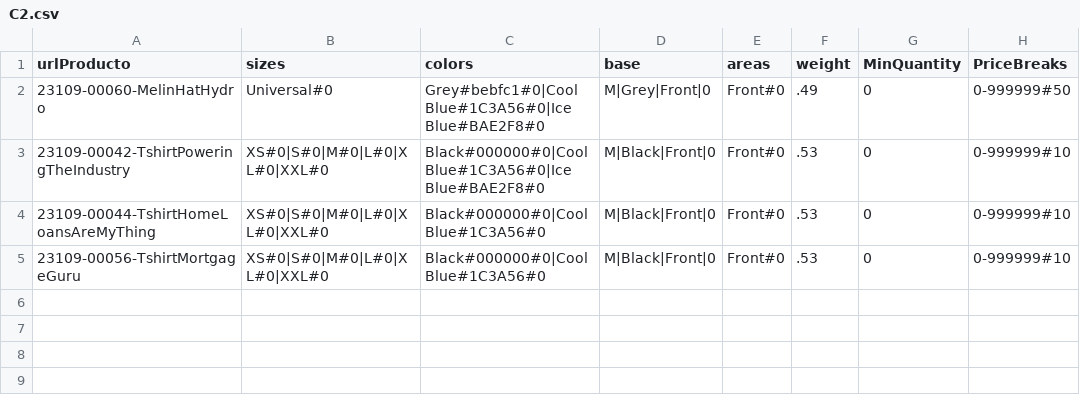
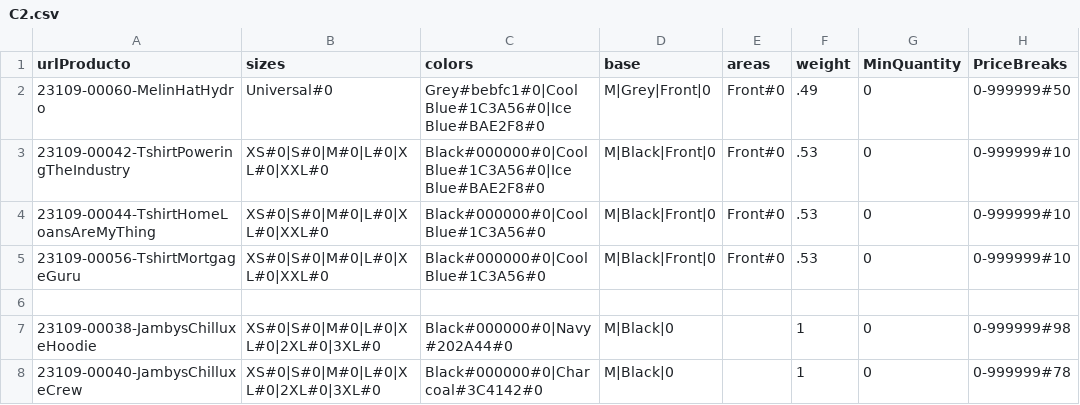
Before and after one commit to rob-dickson/All_Sites_Changes1.1, a CSV file: ApparelAPI/C2.csv, drawn as a sheet; the diff names each change by its address in the sheet, - before the commit and + after, or states it on an @@ line.

```diff
--- a/ApparelAPI/C2.csv
+++ b/ApparelAPI/C2.csv
+row 6: (empty)
+row 7: 23109-00038-JambysChilluxeHoodie | XS#0|S#0|M#0|L#0|XL#0|2XL#0|3XL#0 | Black#000000#0|Navy#202A44#0 | M|Black|0 |  | 1 | 0 | 0-999999#98
+row 8: 23109-00040-JambysChilluxeCrew | XS#0|S#0|M#0|L#0|XL#0|2XL#0|3XL#0 | Black#000000#0|Charcoal#3C4142#0 | M|Black|0 |  | 1 | 0 | 0-999999#78
```
Also changed, not shown: ApparelAPI/example.csv, 4 other files.
